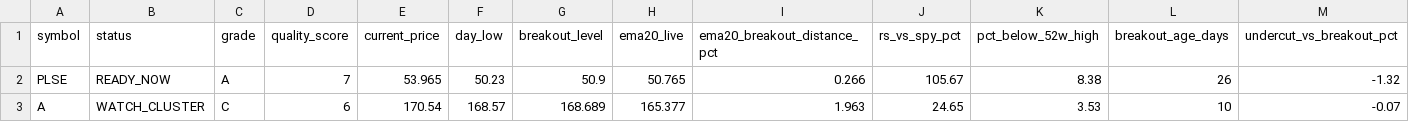
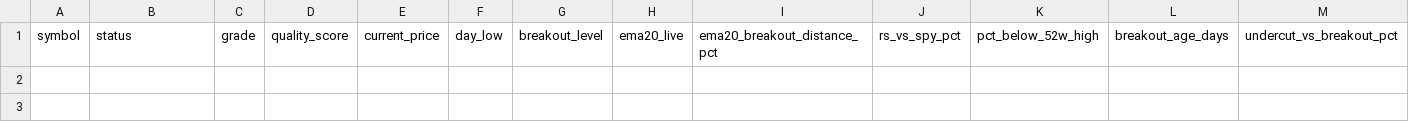
Before and after one commit to fwd5t2g5cw-ops/-daily-market-scanner, a CSV file: latest/us/us_high_conviction_entry_today.csv, drawn as a sheet; only a part is shown; rows hold the shown columns only; the diff names each change by its address in the sheet, - before the commit and + after, or states it on an @@ line.

```diff
--- a/latest/us/us_high_conviction_entry_today.csv
+++ b/latest/us/us_high_conviction_entry_today.csv
-row 2: PLSE | READY_NOW | A | 7 | 53.965 | 50.23 | 50.9 | 50.765 | 0.266 | 105.67 | 8.38 | 26 | -1.32
-row 3: A | WATCH_CLUSTER | C | 6 | 170.54 | 168.57 | 168.689 | 165.377 | 1.963 | 24.65 | 3.53 | 10 | -0.07
```
Also changed, not shown: latest/us/us_double_reclaim_today.csv, latest/us/us_pre_breakout_compression_today.csv, 8 other files.
